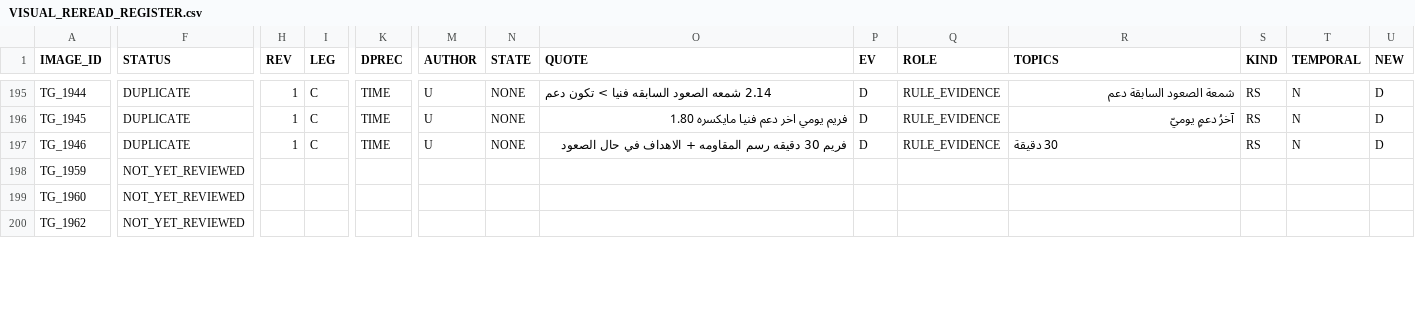
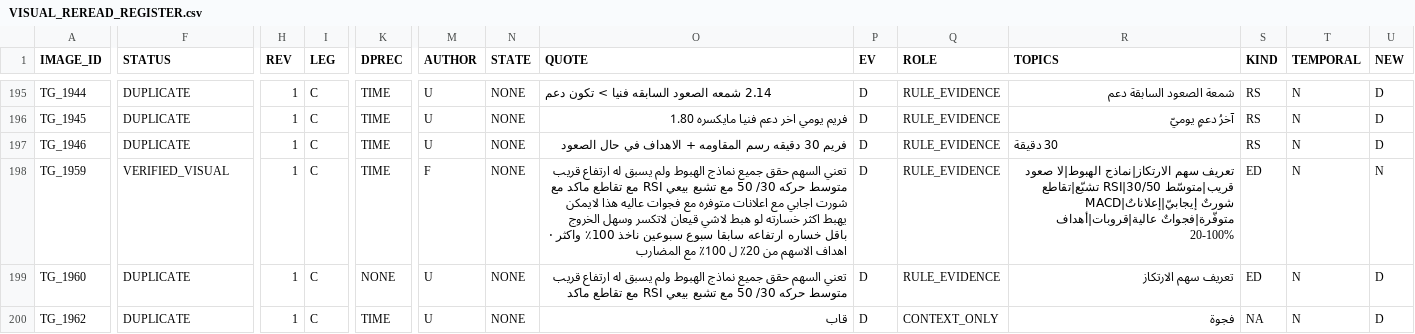
Before and after one commit to sam72x1/Super_Stocks, a CSV file: fm_forensics/reread/VISUAL_REREAD_REGISTER.csv, drawn as a sheet; only a part is shown, gaps mark what is left out; the diff covers the shown part only; the diff names each change by its address in the sheet, - before the commit and + after, or states it on an @@ line.

```diff
--- a/fm_forensics/reread/VISUAL_REREAD_REGISTER.csv
+++ b/fm_forensics/reread/VISUAL_REREAD_REGISTER.csv
-F198 (STATUS): NOT_YET_REVIEWED
+F198 (STATUS): VERIFIED_VISUAL
-H198:H200 (REV): (empty)
+H198:H200 (REV): 1
-I198:I200 (LEG): (empty)
+I198:I200 (LEG): C
-K198 (DPREC): (empty)
+K198 (DPREC): TIME
-M198 (AUTHOR): (empty)
+M198 (AUTHOR): F
-N198:N200 (STATE): (empty)
+N198:N200 (STATE): NONE
-O198 (QUOTE): (empty)
+O198 (QUOTE): تعني السهم حقق جميع نماذج الهبوط ولم يسبق له ارتفاع قريب متوسط حركه 30/ 50 مع تشبع بيعي RSI مع تقاطع ماكد مع شورت اجابي مع اعلانات متوفره مع فجوات عاليه هذا لايمكن يهبط اكثر خسارته لو هبط لاشي قيعان لاتكسر وسهل الخروج باقل خساره ارتفاعه سابقا سبوع سبوعين ناخذ 100٪ واكثر · اهداف الاسهم من 20٪ ل 100٪ مع المضارب
-P198:P200 (EV): (empty)
+P198:P200 (EV): D
-Q198:Q199 (ROLE): (empty)
+Q198:Q199 (ROLE): RULE_EVIDENCE
-R198 (TOPICS): (empty)
+R198 (TOPICS): تعريف سهم الارتكاز|نماذج الهبوط|لا صعود قريب|متوسّط 30/50|RSI تشبّع|تقاطع MACD|شورتٌ إيجابيّ|إعلاناتٌ متوفّرة|فجواتٌ عالية|قروبات|أهداف 20-100%
-S198:S199 (KIND): (empty)
+S198:S199 (KIND): ED
-T198:T200 (TEMPORAL): (empty)
+T198:T200 (TEMPORAL): N
-U198 (NEW): (empty)
+U198 (NEW): N
-F199:F200 (STATUS): NOT_YET_REVIEWED
+F199:F200 (STATUS): DUPLICATE
-K199 (DPREC): (empty)
+K199 (DPREC): NONE
-M199:M200 (AUTHOR): (empty)
+M199:M200 (AUTHOR): U
-O199 (QUOTE): (empty)
+O199 (QUOTE): تعني السهم حقق جميع نماذج الهبوط ولم يسبق له ارتفاع قريب متوسط حركه 30/ 50 مع تشبع بيعي RSI مع تقاطع ماكد
-R199 (TOPICS): (empty)
+R199 (TOPICS): تعريف سهم الارتكاز
-U199:U200 (NEW): (empty)
+U199:U200 (NEW): D
-K200 (DPREC): (empty)
+K200 (DPREC): TIME
-O200 (QUOTE): (empty)
+O200 (QUOTE): قاب
-Q200 (ROLE): (empty)
+Q200 (ROLE): CONTEXT_ONLY
-R200 (TOPICS): (empty)
+R200 (TOPICS): فجوة
-S200 (KIND): (empty)
+S200 (KIND): NA
```
Also changed, not shown: 87 edited cells elsewhere in this file, fm_forensics/reread/REREAD_CORRECTIONS.csv, 2 other files.
